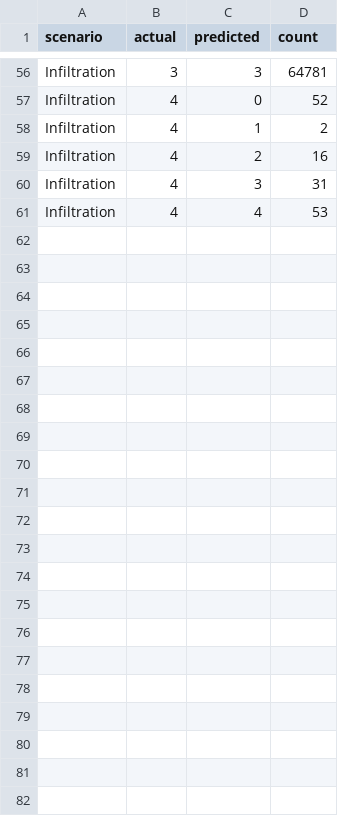
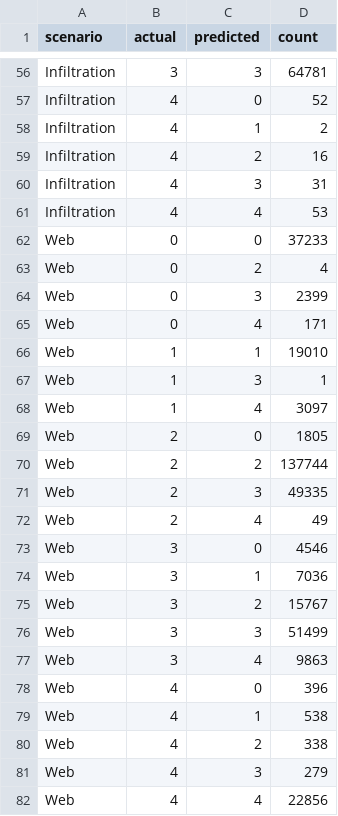
Before and after one commit to ramcharan270387987-droid/large-scale-cyberattack-detection-mmds, a CSV file: reports/phase9_family_confusion.csv, drawn as a sheet; only a part is shown, gaps mark what is left out; the diff names each change by its address in the sheet, - before the commit and + after, or states it on an @@ line.

```diff
--- a/reports/phase9_family_confusion.csv
+++ b/reports/phase9_family_confusion.csv
+row 62: Web | 0 | 0 | 37233
+row 63: Web | 0 | 2 | 4
+row 64: Web | 0 | 3 | 2399
+row 65: Web | 0 | 4 | 171
+row 66: Web | 1 | 1 | 19010
+row 67: Web | 1 | 3 | 1
+row 68: Web | 1 | 4 | 3097
+row 69: Web | 2 | 0 | 1805
+row 70: Web | 2 | 2 | 137744
+row 71: Web | 2 | 3 | 49335
+row 72: Web | 2 | 4 | 49
+row 73: Web | 3 | 0 | 4546
+row 74: Web | 3 | 1 | 7036
+row 75: Web | 3 | 2 | 15767
+row 76: Web | 3 | 3 | 51499
+row 77: Web | 3 | 4 | 9863
+row 78: Web | 4 | 0 | 396
+row 79: Web | 4 | 1 | 538
+row 80: Web | 4 | 2 | 338
+row 81: Web | 4 | 3 | 279
+row 82: Web | 4 | 4 | 22856
```
Also changed, not shown: reports/phase9_closed_set_metrics.csv, reports/phase9_open_set_metrics.csv, 12 other files.
